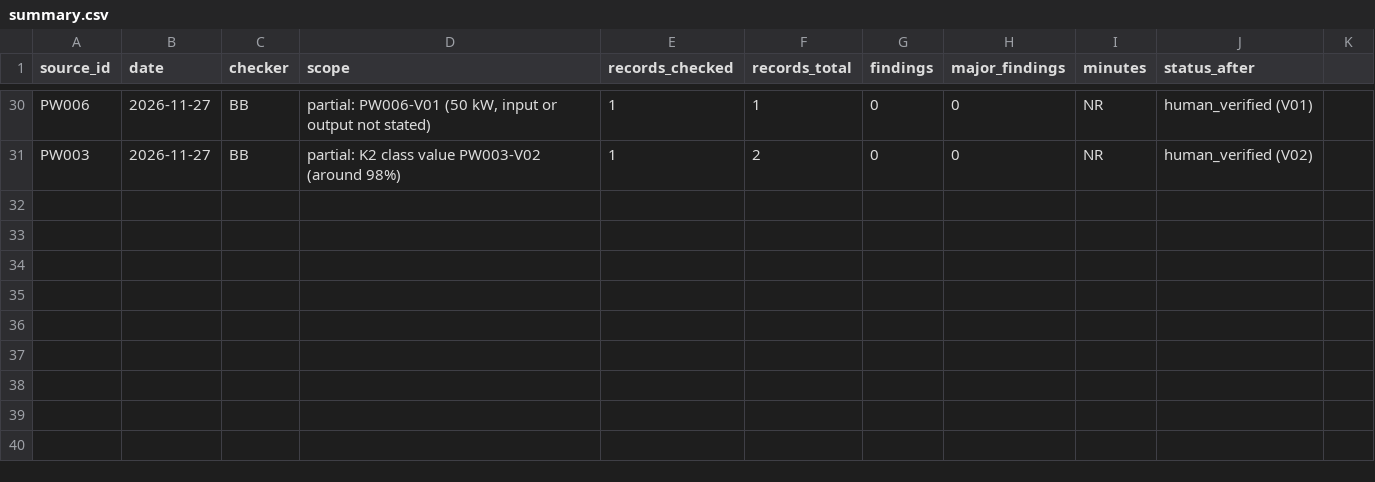
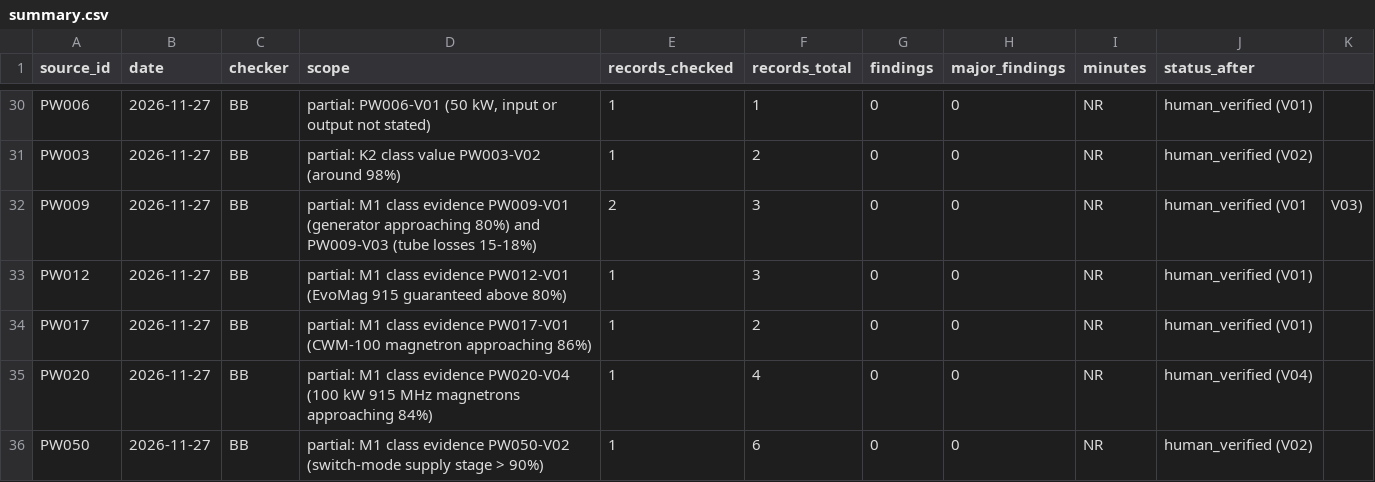
Before and after one commit to bulfinb/plasma-power-supply-constraints, a CSV file: human_checks/summary.csv, drawn as a sheet; only a part is shown, gaps mark what is left out; the diff names each change by its address in the sheet, - before the commit and + after, or states it on an @@ line.

```diff
--- a/human_checks/summary.csv
+++ b/human_checks/summary.csv
+row 32: PW009 | 2026-11-27 | BB | partial: M1 class evidence PW009-V01 (generator approaching 80%) and PW009-V03 (tube losses 15-18%) | 2 | 3 | 0 | 0 | NR | human_verified (V01 | V03)
+row 33: PW012 | 2026-11-27 | BB | partial: M1 class evidence PW012-V01 (EvoMag 915 guaranteed above 80%) | 1 | 3 | 0 | 0 | NR | human_verified (V01)
+row 34: PW017 | 2026-11-27 | BB | partial: M1 class evidence PW017-V01 (CWM-100 magnetron approaching 86%) | 1 | 2 | 0 | 0 | NR | human_verified (V01)
+row 35: PW020 | 2026-11-27 | BB | partial: M1 class evidence PW020-V04 (100 kW 915 MHz magnetrons approaching 84%) | 1 | 4 | 0 | 0 | NR | human_verified (V04)
+row 36: PW050 | 2026-11-27 | BB | partial: M1 class evidence PW050-V02 (switch-mode supply stage > 90%) | 1 | 6 | 0 | 0 | NR | human_verified (V02)
```
Also changed, not shown: power_systems/results/source_register.csv, power_systems/results/supply_classes.csv, 11 other files.
